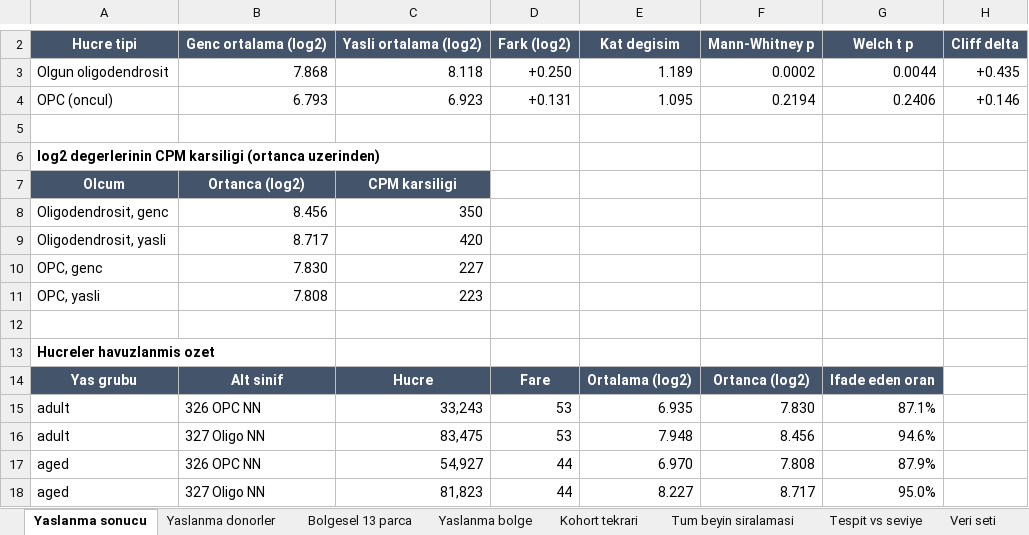
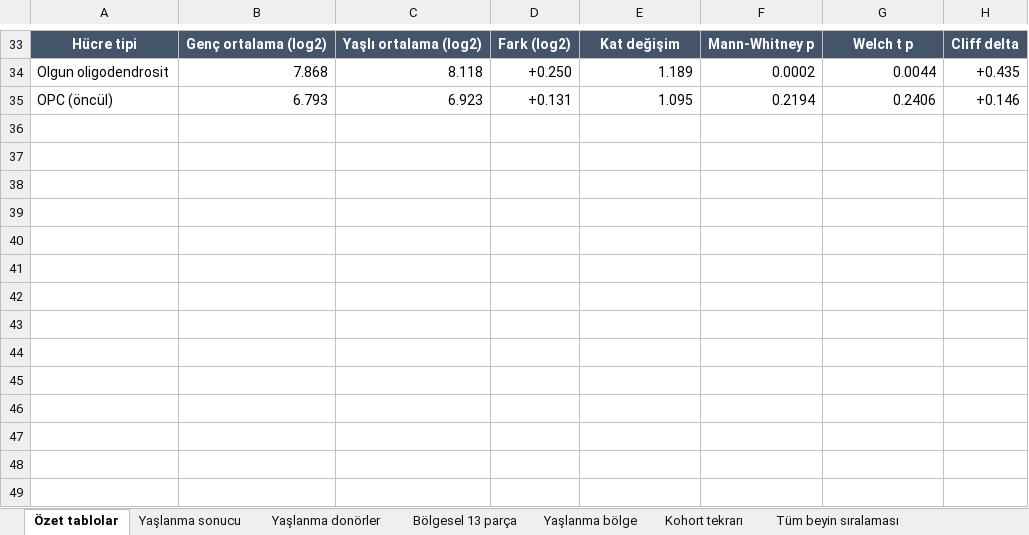
Before and after one commit to ikoshos-gland/kif13a-allenbrain, an Excel workbook: Kif13a_sonuclar.xlsx, sheet Özet tablolar, drawn as a sheet; only a part is shown, gaps mark what is left out; values as stored, in another font and other column widths than the file's, no borders; removed rows and columns are numbered as before the commit, all else as after; the diff covers the shown part only; the diff names each change by its address in the sheet, - before the commit and + after, or states it on an @@ line.

```diff
--- a/Kif13a_sonuclar.xlsx (sheet Özet tablolar)
+++ b/Kif13a_sonuclar.xlsx (sheet Özet tablolar)
-sheet tab: Yaslanma sonucu
+sheet tab: Özet tablolar
-sheet tab: Yaslanma donorler
+sheet tab: Yaşlanma sonucu
-sheet tab: Bolgesel 13 parca
+sheet tab: Yaşlanma donörler
-sheet tab: Yaslanma bolge
+sheet tab: Bölgesel 13 parça
-sheet tab: Kohort tekrari
+sheet tab: Yaşlanma bölge
-sheet tab: Tum beyin siralamasi
+sheet tab: Kohort tekrarı
+sheet tab: Tüm beyin sıralaması
-A33: Hucre tipi
+A33: Hücre tipi
-B33: Genc ortalama (log2)
+B33: Genç ortalama (log2)
-C33: Yasli ortalama (log2)
+C33: Yaşlı ortalama (log2)
-E33: Kat degisim
+E33: Kat değişim
-A35: OPC (oncul)
+A35: OPC (öncül)
-row 5: (empty)
-row 6: log2 degerlerinin CPM karsiligi (ortanca uzerinden)
-row 7: Olcum | Ortanca (log2) | CPM karsiligi
-row 8: Oligodendrosit, genc | 8.456 | 350
-row 9: Oligodendrosit, yasli | 8.717 | 420
-row 10: OPC, genc | 7.830 | 227
-row 11: OPC, yasli | 7.808 | 223
-row 12: (empty)
-row 13: Hucreler havuzlanmis ozet
-row 14: Yas grubu | Alt sinif | Hucre | Fare | Ortalama (log2) | Ortanca (log2) | Ifade eden oran
-row 15: adult | 326 OPC NN | 33,243 | 53 | 6.935 | 7.830 | 87.1%
-row 16: adult | 327 Oligo NN | 83,475 | 53 | 7.948 | 8.456 | 94.6%
-row 17: aged | 326 OPC NN | 54,927 | 44 | 6.970 | 7.808 | 87.9%
-row 18: aged | 327 Oligo NN | 81,823 | 44 | 8.227 | 8.717 | 95.0%
```
Also changed, not shown: 31 added rows and 1 edited cell elsewhere in this sheet, sheet Kohort tekrarı, sheet Bölgesel 13 parça, sheet Yaşlanma donörler, sheet Yaşlanma sonucu, sheet Yaşlanma bölge, sheet Veri seti, 1 more sheet, 2 other files.
